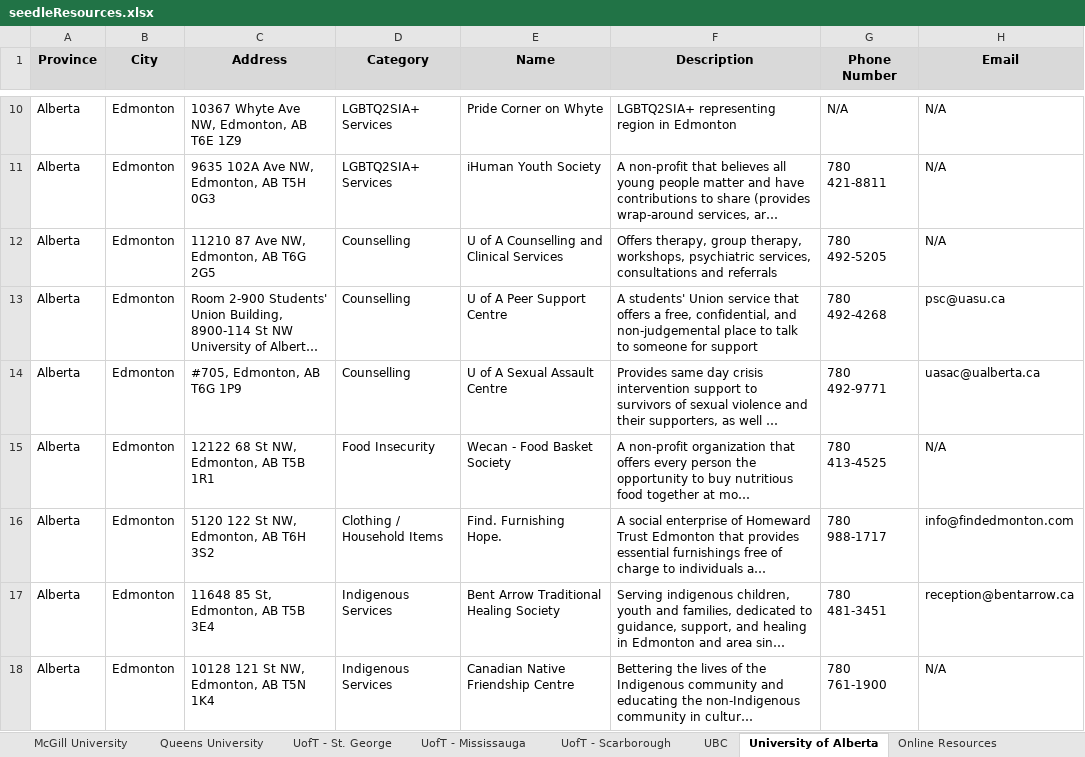
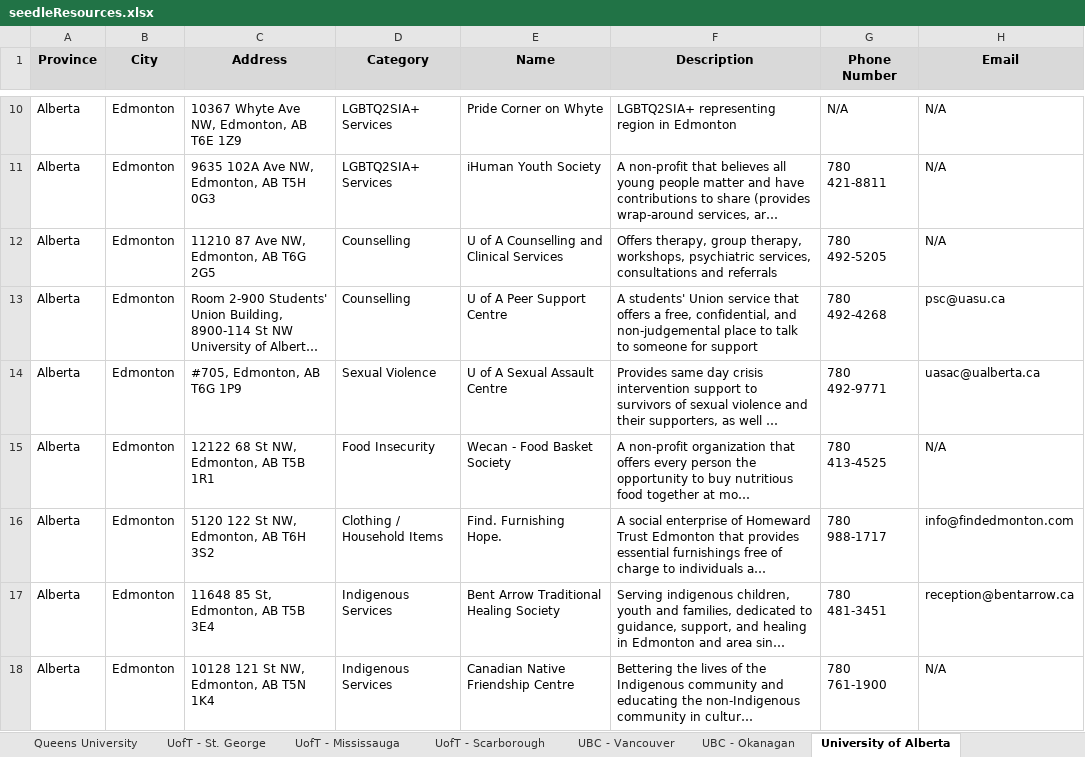
Before and after one commit to MindlyApp1/seedle, an Excel workbook: assets/seedleResources.xlsx, sheet University of Alberta, drawn as a sheet; only a part is shown, gaps mark what is left out; long unchanged cells end in …; values as stored, in another font and other column widths than the file's, no borders; charts and pictures not drawn; the diff covers the shown part only; the diff names each change by its address in the sheet, - before the commit and + after, or states it on an @@ line.

```diff
--- a/assets/seedleResources.xlsx (sheet University of Alberta)
+++ b/assets/seedleResources.xlsx (sheet University of Alberta)
-sheet tab: UBC
+sheet tab: UBC - Vancouver
+sheet tab: UBC - Okanagan
-D14 (Category): Counselling
+D14 (Category): Sexual Violence
```
Also changed, not shown: 76 added rows elsewhere in this sheet, sheet UBC - Vancouver, other sheet tabs, charts or pictures.
